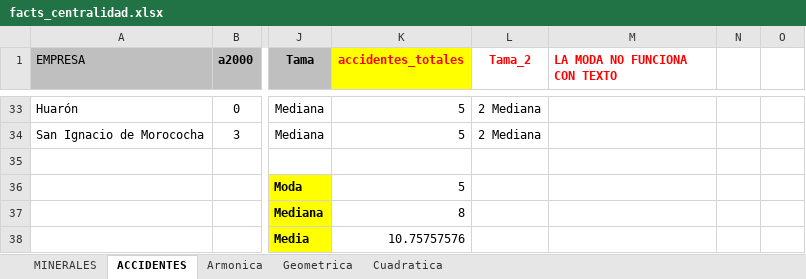
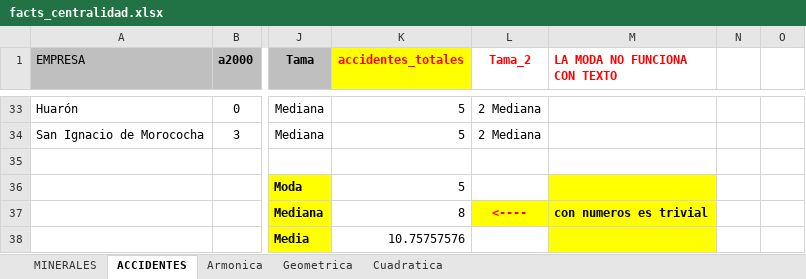
Before and after one commit to CoursesAndTutorials/Estadistica, an Excel workbook: data/facts_centralidad.xlsx, sheet ACCIDENTES, drawn as a sheet; only a part is shown, gaps mark what is left out; values as stored, in another font and other column widths than the file's, no borders; the diff names each change by its address in the sheet, - before the commit and + after, or states it on an @@ line.

```diff
--- a/data/facts_centralidad.xlsx (sheet ACCIDENTES)
+++ b/data/facts_centralidad.xlsx (sheet ACCIDENTES)
-M36 fill: none
+M36 fill: #FFFF00
-L37 (Tama_2): (empty)
+L37 (Tama_2): <----
-L37:M37 fill: none
+L37:M37 fill: #FFFF00
-M37 (LA MODA NO FUNCIONA CON TEXTO): (empty)
+M37 (LA MODA NO FUNCIONA CON TEXTO): con numeros es trivial
-M38 fill: none
+M38 fill: #FFFF00
```
Also changed, not shown: sheet Cuadratica, 2 other files.
